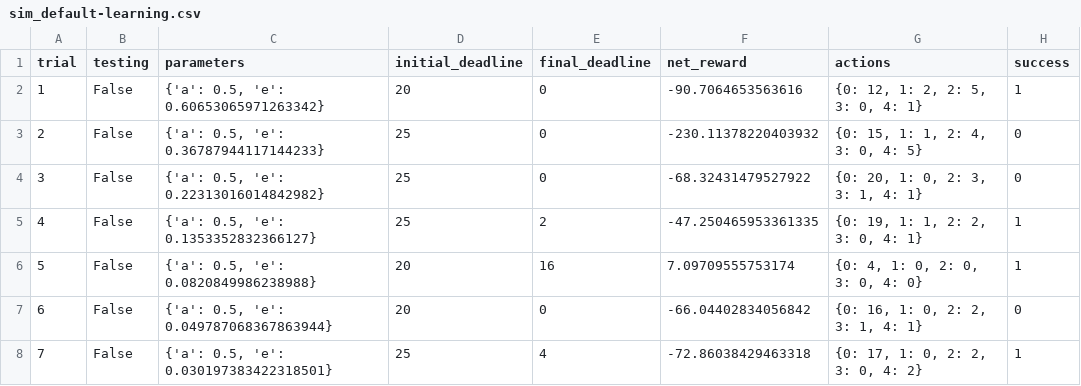
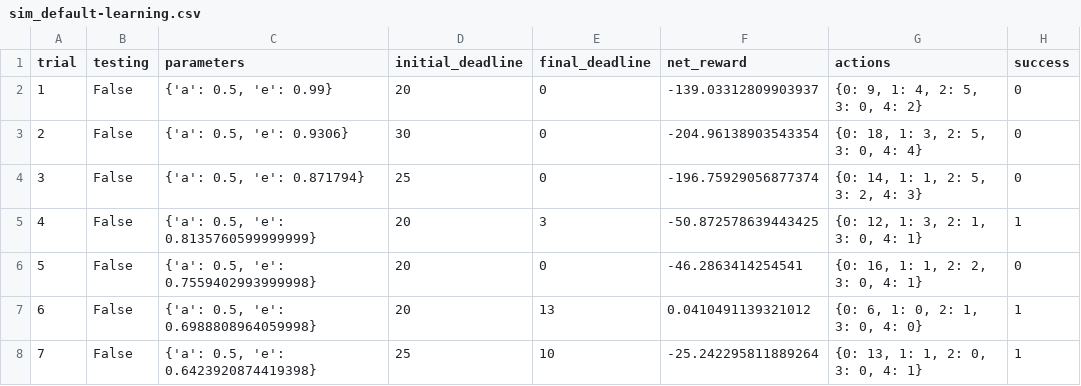
Before and after one commit to namratha2403/smartcab, a CSV file: logs/sim_default-learning.csv, drawn as a sheet; only a part is shown; the diff covers the shown part only.

```diff
--- a/logs/sim_default-learning.csv
+++ b/logs/sim_default-learning.csv
@@ -1,8 +1,8 @@
 trial,testing,parameters,initial_deadline,final_deadline,net_reward,actions,success
-1,False,"{'a': 0.5, 'e': 0.60653065971263342}",20,0,-90.7064653563616,"{0: 12, 1: 2, 2: 5, 3: 0, 4: 1}",1
-2,False,"{'a': 0.5, 'e': 0.36787944117144233}",25,0,-230.11378220403932,"{0: 15, 1: 1, 2: 4, 3: 0, 4: 5}",0
-3,False,"{'a': 0.5, 'e': 0.22313016014842982}",25,0,-68.32431479527922,"{0: 20, 1: 0, 2: 3, 3: 1, 4: 1}",0
-4,False,"{'a': 0.5, 'e': 0.1353352832366127}",25,2,-47.250465953361335,"{0: 19, 1: 1, 2: 2, 3: 0, 4: 1}",1
-5,False,"{'a': 0.5, 'e': 0.0820849986238988}",20,16,7.09709555753174,"{0: 4, 1: 0, 2: 0, 3: 0, 4: 0}",1
-6,False,"{'a': 0.5, 'e': 0.049787068367863944}",20,0,-66.04402834056842,"{0: 16, 1: 0, 2: 2, 3: 1, 4: 1}",0
-7,False,"{'a': 0.5, 'e': 0.030197383422318501}",25,4,-72.86038429463318,"{0: 17, 1: 0, 2: 2, 3: 0, 4: 2}",1
+1,False,"{'a': 0.5, 'e': 0.99}",20,0,-139.03312809903937,"{0: 9, 1: 4, 2: 5, 3: 0, 4: 2}",0
+2,False,"{'a': 0.5, 'e': 0.9306}",30,0,-204.96138903543354,"{0: 18, 1: 3, 2: 5, 3: 0, 4: 4}",0
+3,False,"{'a': 0.5, 'e': 0.871794}",25,0,-196.75929056877374,"{0: 14, 1: 1, 2: 5, 3: 2, 4: 3}",0
+4,False,"{'a': 0.5, 'e': 0.8135760599999999}",20,3,-50.872578639443425,"{0: 12, 1: 3, 2: 1, 3: 0, 4: 1}",1
+5,False,"{'a': 0.5, 'e': 0.7559402993999998}",20,0,-46.2863414254541,"{0: 16, 1: 1, 2: 2, 3: 0, 4: 1}",0
+6,False,"{'a': 0.5, 'e': 0.6988808964059998}",20,13,0.0410491139321012,"{0: 6, 1: 0, 2: 1, 3: 0, 4: 0}",1
+7,False,"{'a': 0.5, 'e': 0.6423920874419398}",25,10,-25.242295811889264,"{0: 13, 1: 1, 2: 0, 3: 0, 4: 1}",1
```
Also changed, not shown: 101 edited cells elsewhere in this file, 4 other files.
